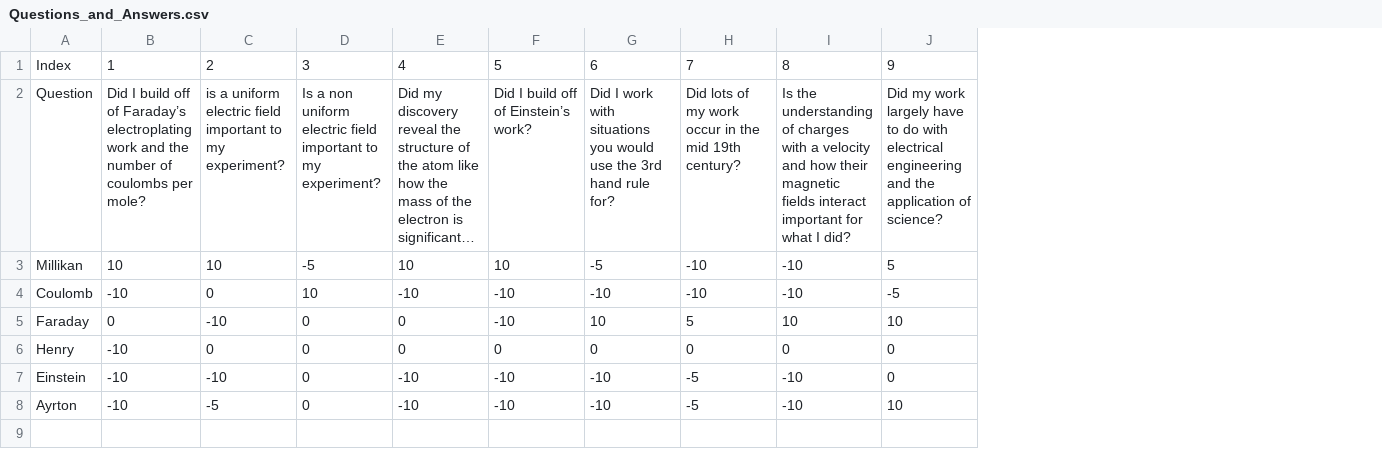
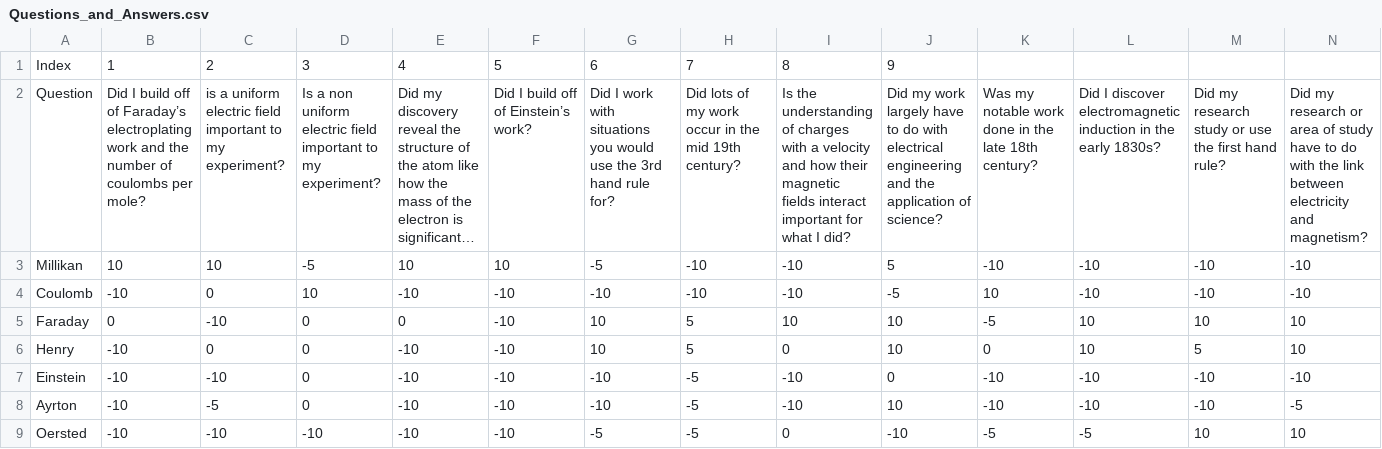
Before and after one commit to Zabro000/ODWM-Code, a CSV file: Questions_and_Answers.csv, drawn as a sheet; long unchanged cells end in …; the diff names each change by its address in the sheet, - before the commit and + after, or states it on an @@ line.

Commit message:
More questions and scientists

```diff
--- a/Questions_and_Answers.csv
+++ b/Questions_and_Answers.csv
+column K, rows 2-8: Was my notable work done in the late 18th century? | -10 | 10 | -5 | 0 | -10 | -10
+column L, rows 2-8: Did I discover electromagnetic induction in the early 1830s? | -10 | -10 | 10 | 10 | -10 | -10
+column M, rows 2-8: Did my research study or use the first hand rule? | -10 | -10 | 10 | 5 | -10 | -10
+column N, rows 2-8: Did my research or area of study have to do with the link between electricity and magnetism? | -10 | -10 | 10 | 10 | -10 | -5
-E6: 0
+E6: -10
-F6: 0
+F6: -10
-G6: 0
+G6: 10
-H6: 0
+H6: 5
-J6: 0
+J6: 10
+row 9: Oersted | -10 | -10 | -10 | -10 | -10 | -5 | -5 | 0 | -10 | -5 | -5 | 10 | 10
```
Also changed, not shown: 1 other file.
